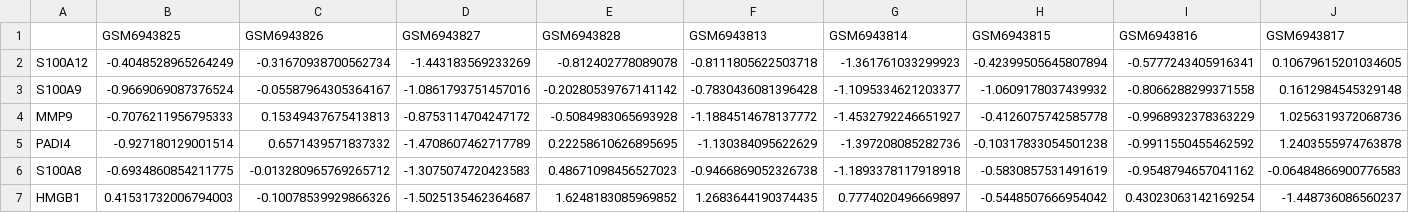
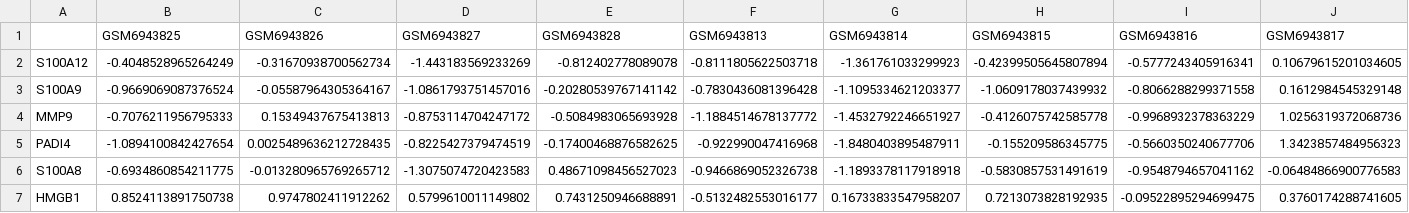
Before and after one commit to wanga09wei/TBI-DVT-transcriptomics, a CSV file: scrna/output/fig4_data_zscores.csv, drawn as a sheet; only a part is shown; the diff covers the shown part only; the diff names each change by its address in the sheet, - before the commit and + after, or states it on an @@ line.

Commit message:
Fix probe-selection index bug in make_fig4.py (compare p-value, not statistic); regenerate Fig 4 and probe summary

```diff
--- a/scrna/output/fig4_data_zscores.csv
+++ b/scrna/output/fig4_data_zscores.csv
-B5 (GSM6943825): -0.927180129001514
+B5 (GSM6943825): -1.0894100842427654
-C5 (GSM6943826): 0.6571439571837332
+C5 (GSM6943826): 0.0025489636212728435
-D5 (GSM6943827): -1.4708607462717789
+D5 (GSM6943827): -0.8225427379474519
-E5 (GSM6943828): 0.22258610626895695
+E5 (GSM6943828): -0.17400468876582625
-F5 (GSM6943813): -1.130384095622629
+F5 (GSM6943813): -0.922990047416968
-G5 (GSM6943814): -1.397208085282736
+G5 (GSM6943814): -1.8480403895487911
-H5 (GSM6943815): -0.10317833054501238
+H5 (GSM6943815): -0.155209586345775
-I5 (GSM6943816): -0.9911550455462592
+I5 (GSM6943816): -0.5660350240677706
-J5 (GSM6943817): 1.2403555974763878
+J5 (GSM6943817): 1.3423857484956323
-B7 (GSM6943825): 0.41531732006794003
+B7 (GSM6943825): 0.8524113891750738
-C7 (GSM6943826): -0.10078539929866326
+C7 (GSM6943826): 0.9747802411912262
-D7 (GSM6943827): -1.5025135462364687
+D7 (GSM6943827): 0.5799610011149802
-E7 (GSM6943828): 1.6248183085969852
+E7 (GSM6943828): 0.7431250946688891
-F7 (GSM6943813): 1.2683644190374435
+F7 (GSM6943813): -0.5132482553016177
-G7 (GSM6943814): 0.7774020496669897
+G7 (GSM6943814): 0.16733833547958207
-H7 (GSM6943815): -0.5448507666954042
+H7 (GSM6943815): 0.7213073828192935
-I7 (GSM6943816): 0.43023063142169254
+I7 (GSM6943816): -0.09522895294699475
-J7 (GSM6943817): -1.448736086560237
+J7 (GSM6943817): 0.3760174288741605
```
Also changed, not shown: 14 edited cells elsewhere in this file, scrna/output/fig4_summary.csv, 3 other files.
